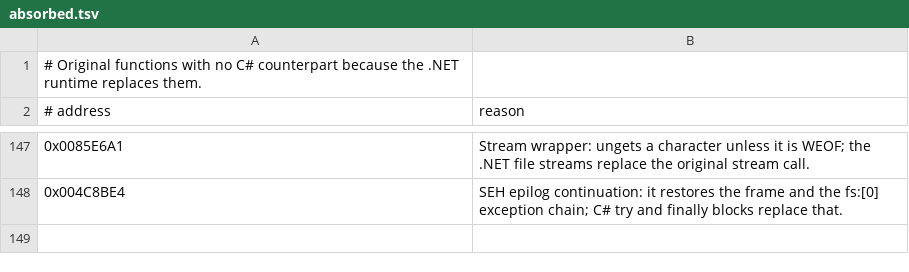
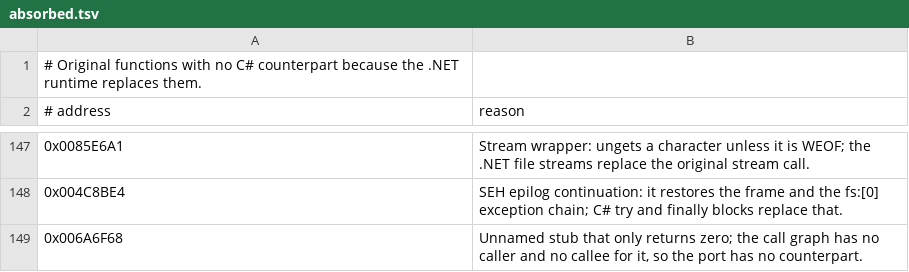
Before and after one commit to MorenoLand/Moreno.PSOBB, a TSV file: src2/absorbed.tsv, drawn as a sheet; only a part is shown, gaps mark what is left out; the diff names each change by its address in the sheet, - before the commit and + after, or states it on an @@ line.

Commit message:
Absorb the unnamed zero-returning stub o_2
The routine at 0x006A6F68 only clears eax and returns. It has no caller and no callee in the IDA call graph, and its symbol name carries no evidence, so a domain name cannot be given. Verified by reading the body and the facts.json entry (callers 0, callees 0). coverage.py exits 0.

```diff
--- a/src2/absorbed.tsv
+++ b/src2/absorbed.tsv
+row 149: 0x006A6F68 | Unnamed stub that only returns zero; the call graph has no caller and no callee for it, so the port has no counterpart.
```
